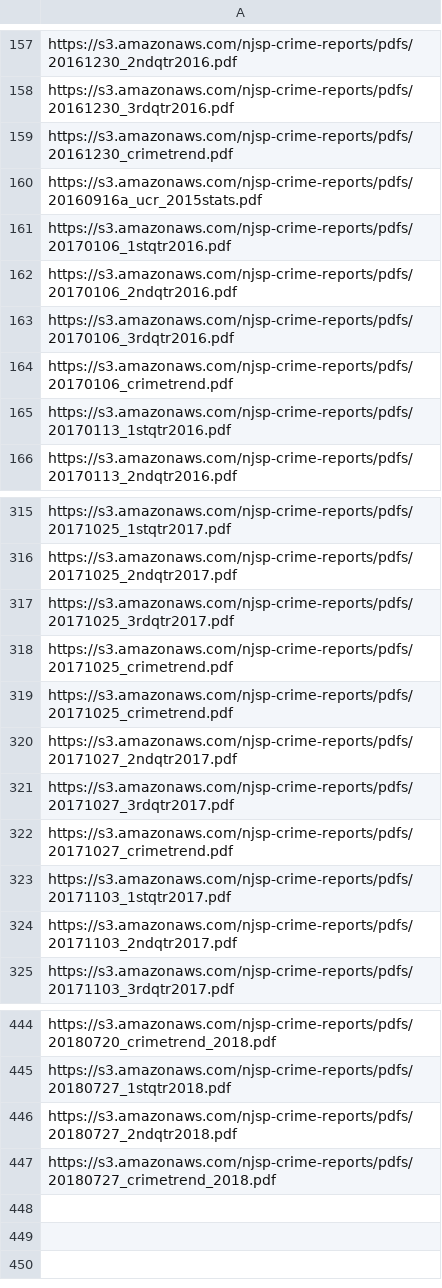
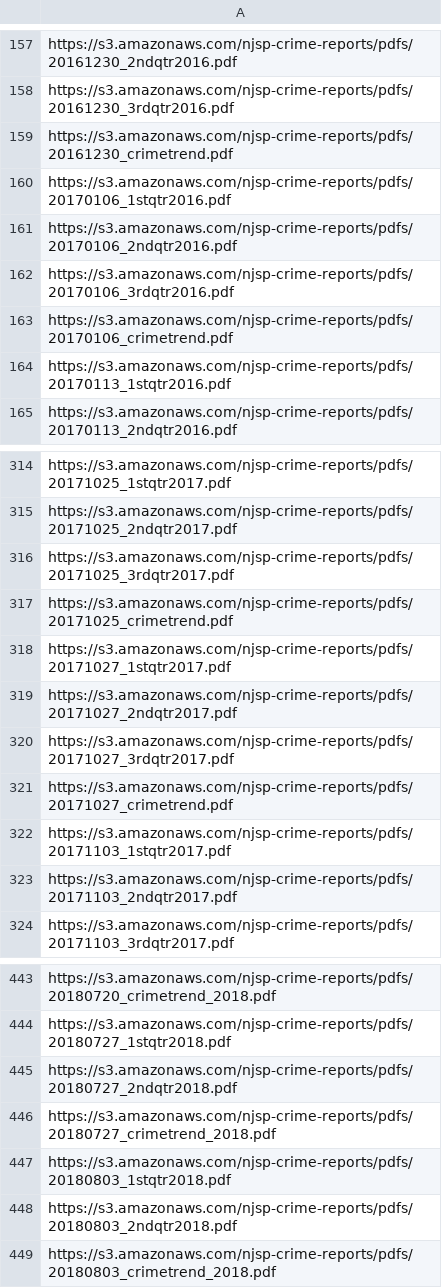
Before and after one commit to HackJersey/hackjersey.com, a CSV file: scraper/data/pdfs/crime_reports.csv, drawn as a sheet; only a part is shown, gaps mark what is left out.

Commit message:
loading historical PDF release data, refine API

```diff
--- a/scraper/data/pdfs/crime_reports.csv
+++ b/scraper/data/pdfs/crime_reports.csv
@@ -159,3 +159,2 @@ https://s3.amazonaws.com/njsp-crime-reports/pdfs/20161230_3rdqtr2016.pdf
 https://s3.amazonaws.com/njsp-crime-reports/pdfs/20161230_crimetrend.pdf
-https://s3.amazonaws.com/njsp-crime-reports/pdfs/20160916a_ucr_2015stats.pdf
 https://s3.amazonaws.com/njsp-crime-reports/pdfs/20170106_1stqtr2016.pdf
@@ -318,3 +317,3 @@ https://s3.amazonaws.com/njsp-crime-reports/pdfs/20171025_3rdqtr2017.pdf
 https://s3.amazonaws.com/njsp-crime-reports/pdfs/20171025_crimetrend.pdf
-https://s3.amazonaws.com/njsp-crime-reports/pdfs/20171025_crimetrend.pdf
+https://s3.amazonaws.com/njsp-crime-reports/pdfs/20171027_1stqtr2017.pdf
 https://s3.amazonaws.com/njsp-crime-reports/pdfs/20171027_2ndqtr2017.pdf
@@ -447 +446,4 @@ https://s3.amazonaws.com/njsp-crime-reports/pdfs/20180727_2ndqtr2018.pdf
 https://s3.amazonaws.com/njsp-crime-reports/pdfs/20180727_crimetrend_2018.pdf
+https://s3.amazonaws.com/njsp-crime-reports/pdfs/20180803_1stqtr2018.pdf
+https://s3.amazonaws.com/njsp-crime-reports/pdfs/20180803_2ndqtr2018.pdf
+https://s3.amazonaws.com/njsp-crime-reports/pdfs/20180803_crimetrend_2018.pdf
```
Also changed, not shown: 12 other files.
